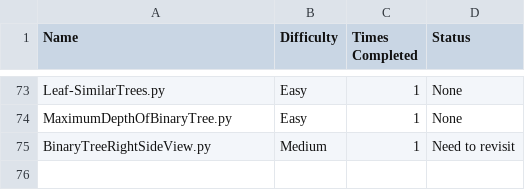
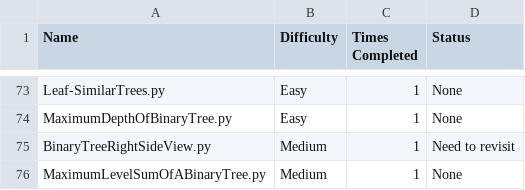
Before and after one commit to harrisonthayer04/neetcode, a CSV file: list.csv, drawn as a sheet; only a part is shown, gaps mark what is left out.

Commit message:
Added a tree problem

```diff
--- a/list.csv
+++ b/list.csv
@@ -75 +75,2 @@ MaximumDepthOfBinaryTree.py, Easy, 1, None
 BinaryTreeRightSideView.py, Medium, 1, Need to revisit
+MaximumLevelSumOfABinaryTree.py, Medium, 1, None
```
Also changed, not shown: 1 other file.
